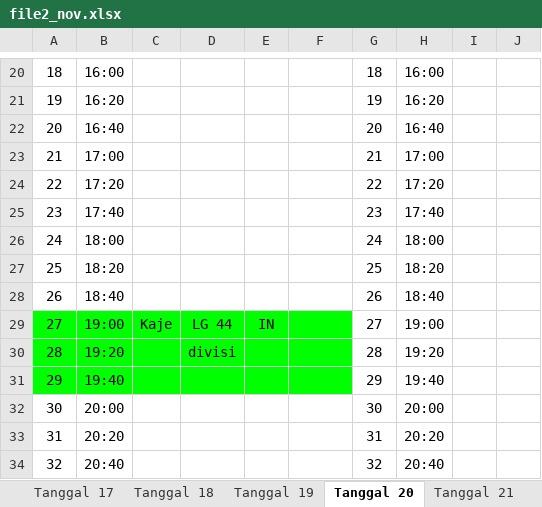
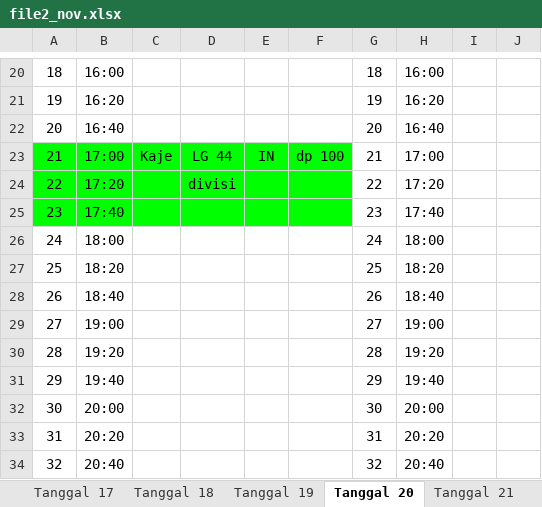
Before and after one commit to whynunuu/FoxeStudio, an Excel workbook: file2_nov.xlsx, sheet Tanggal 20, drawn as a sheet; only a part is shown, gaps mark what is left out; values as stored, in another font and other column widths than the file's, no borders; charts and pictures not drawn; the diff names each change by its address in the sheet, - before the commit and + after, or states it on an @@ line.

```diff
--- a/file2_nov.xlsx (sheet Tanggal 20)
+++ b/file2_nov.xlsx (sheet Tanggal 20)
-A23:F25 fill: none
+A23:F25 fill: #00FF00
-C23: (empty)
+C23: Kaje
-D23: (empty)
+D23: LG 44
-E23: (empty)
+E23: IN
-F23: (empty)
+F23: dp 100
-D24: (empty)
+D24: divisi
-A29:F31 fill: #00FF00
+A29:F31 fill: none
-C29: Kaje
+C29: (empty)
-D29: LG 44
+D29: (empty)
-E29: IN
+E29: (empty)
-D30: divisi
+D30: (empty)
```
Also changed, not shown: sheet Tanggal 15, file1_nov.xlsm, file2.xlsx, 7 other files.
